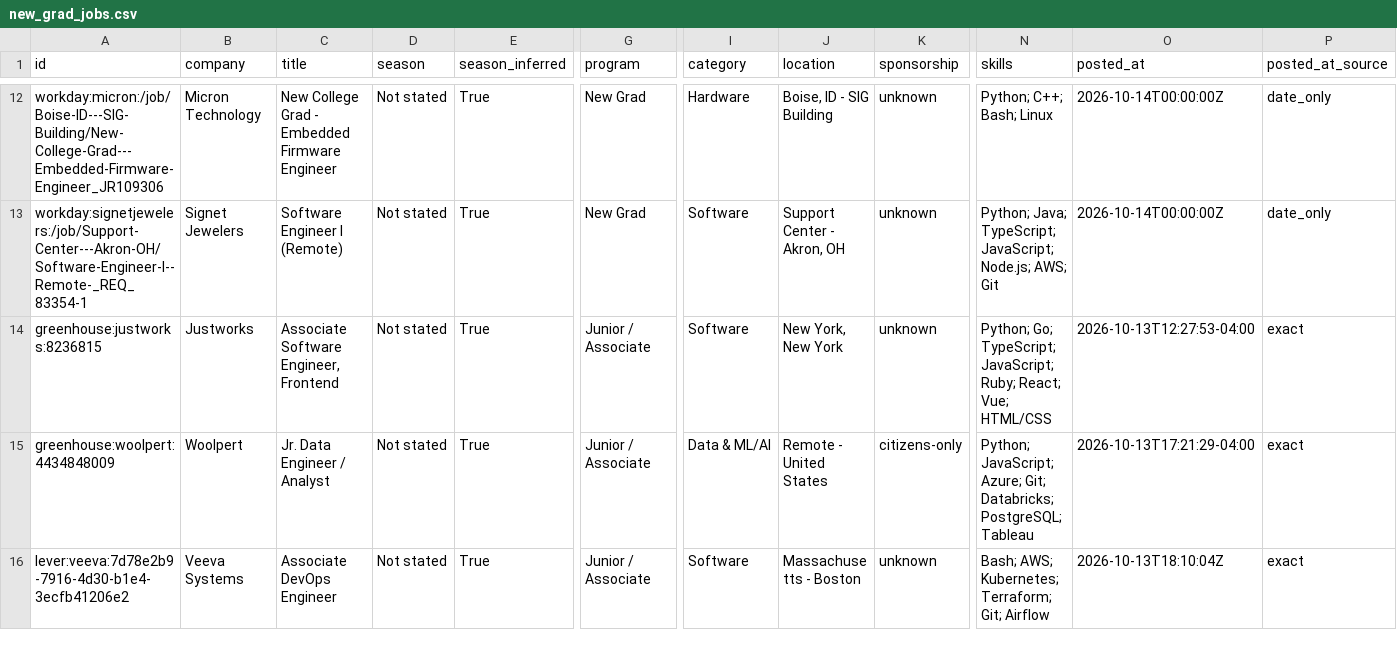
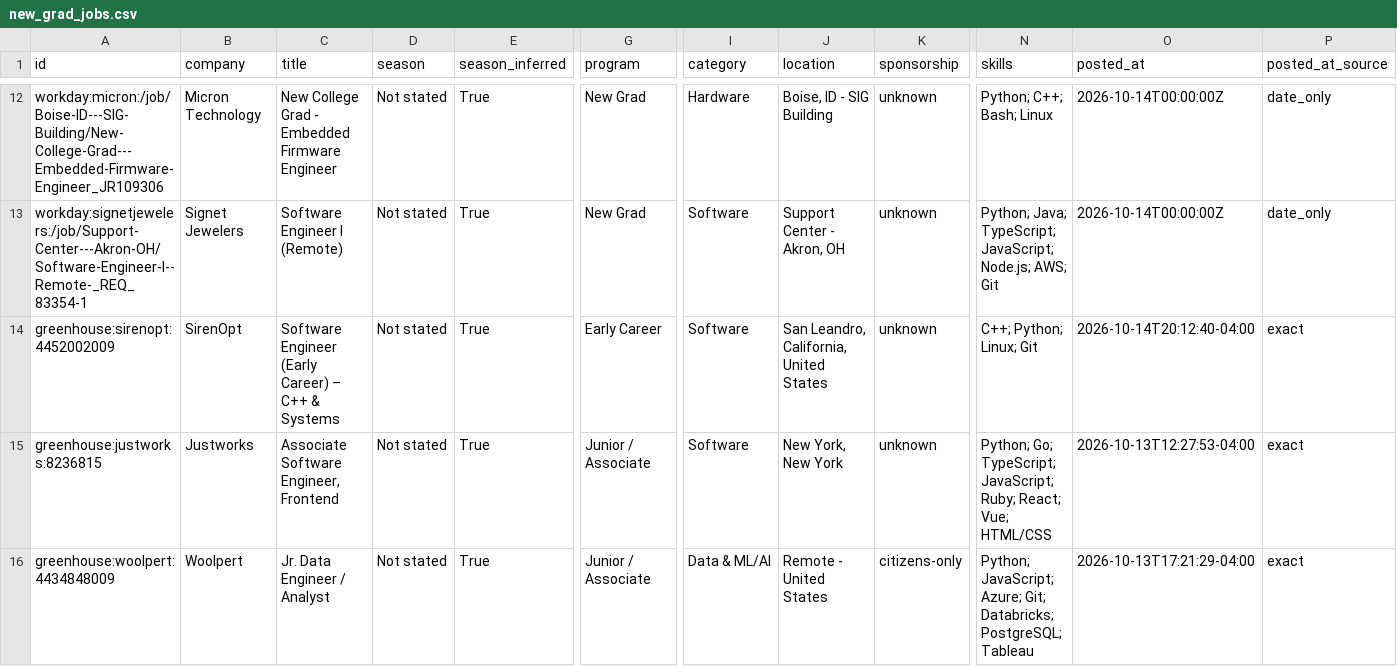
Before and after one commit to apxxrv/New-Grad-Tech-Jobs, a CSV file: data/new_grad_jobs.csv, drawn as a sheet; only a part is shown, gaps mark what is left out; the shorter side is filled out with more unchanged rows; rows hold the shown columns only; the diff covers the shown part only; the diff names each change by its address in the sheet, - before the commit and + after, or states it on an @@ line.

```diff
--- a/data/new_grad_jobs.csv
+++ b/data/new_grad_jobs.csv
+row 14: greenhouse:sirenopt:4452002009 | SirenOpt | Software Engineer (Early Career) – C++ & Systems | Not stated | True | Early Career | Software | San Leandro, California, United States | unknown | C++; Python; Linux; Git | 2026-10-14T20:12:40-04:00 | exact
```
Also changed, not shown: 2 added rows elsewhere in this file, docs/new_grad_jobs.csv, 15 other files.
